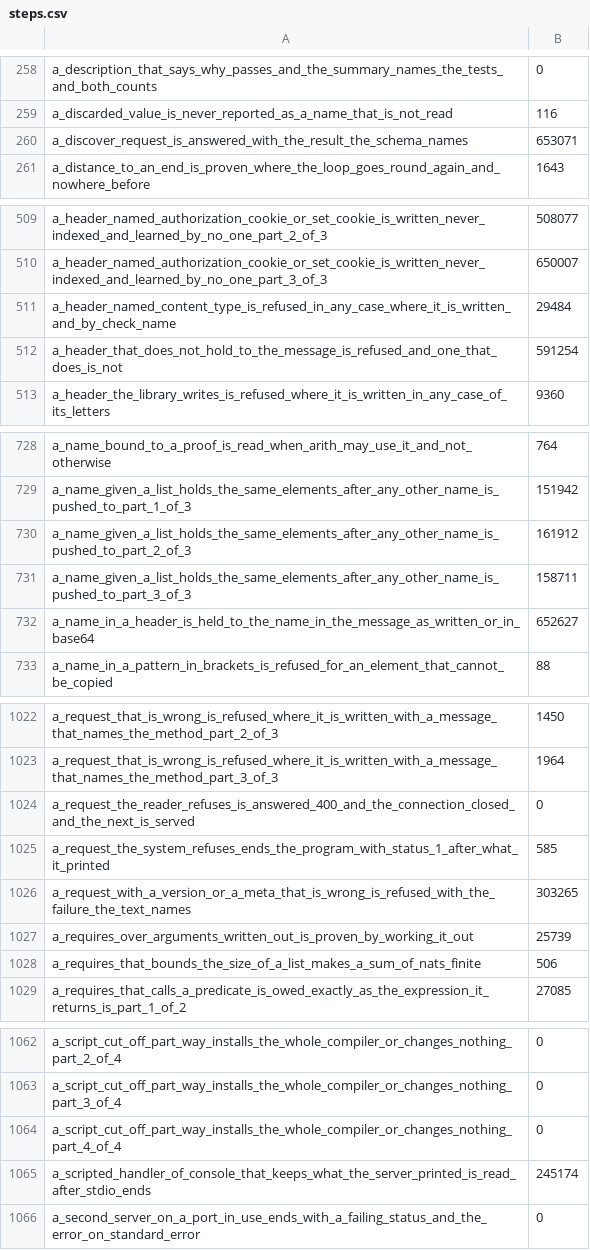
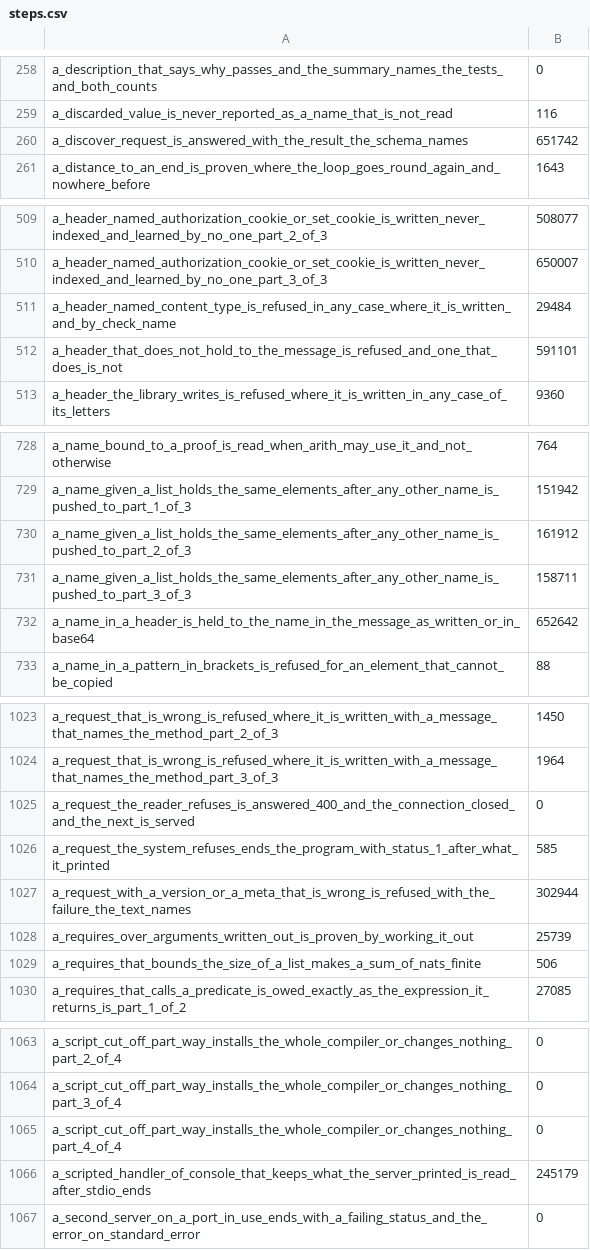
Before and after one commit to smith-ai-lab/smith-lang, a CSV file: steps.csv, drawn as a sheet; only a part is shown, gaps mark what is left out; the diff covers the shown part only.

```diff
--- a/steps.csv
+++ b/steps.csv
@@ -259,3 +259,3 @@ a_description_that_says_why_passes_and_the_summary_names_the_tests_and_both_coun
 a_discarded_value_is_never_reported_as_a_name_that_is_not_read,116
-a_discover_request_is_answered_with_the_result_the_schema_names,653071
+a_discover_request_is_answered_with_the_result_the_schema_names,651742
 a_distance_to_an_end_is_proven_where_the_loop_goes_round_again_and_nowhere_before,1643
@@ -511,3 +511,3 @@ a_header_named_authorization_cookie_or_set_cookie_is_written_never_indexed_and_l
 a_header_named_content_type_is_refused_in_any_case_where_it_is_written_and_by_check_name,29484
-a_header_that_does_not_hold_to_the_message_is_refused_and_one_that_does_is_not,591254
+a_header_that_does_not_hold_to_the_message_is_refused_and_one_that_does_is_not,591101
 a_header_the_library_writes_is_refused_where_it_is_written_in_any_case_of_its_letters,9360
@@ -731,3 +731,3 @@ a_name_given_a_list_holds_the_same_elements_after_any_other_name_is_pushed_to_pa
 a_name_given_a_list_holds_the_same_elements_after_any_other_name_is_pushed_to_part_3_of_3,158711
-a_name_in_a_header_is_held_to_the_name_in_the_message_as_written_or_in_base64,652627
+a_name_in_a_header_is_held_to_the_name_in_the_message_as_written_or_in_base64,652642
 a_name_in_a_pattern_in_brackets_is_refused_for_an_element_that_cannot_be_copied,88
@@ -1025,3 +1026,3 @@ a_request_the_reader_refuses_is_answered_400_and_the_connection_closed_and_the_n
 a_request_the_system_refuses_ends_the_program_with_status_1_after_what_it_printed,585
-a_request_with_a_version_or_a_meta_that_is_wrong_is_refused_with_the_failure_the_text_names,303265
+a_request_with_a_version_or_a_meta_that_is_wrong_is_refused_with_the_failure_the_text_names,302944
 a_requires_over_arguments_written_out_is_proven_by_working_it_out,25739
@@ -1064,3 +1065,3 @@ a_script_cut_off_part_way_installs_the_whole_compiler_or_changes_nothing_part_3_
 a_script_cut_off_part_way_installs_the_whole_compiler_or_changes_nothing_part_4_of_4,0
-a_scripted_handler_of_console_that_keeps_what_the_server_printed_is_read_after_stdio_ends,245174
+a_scripted_handler_of_console_that_keeps_what_the_server_printed_is_read_after_stdio_ends,245179
 a_second_server_on_a_port_in_use_ends_with_a_failing_status_and_the_error_on_standard_error,0
```
Also changed, not shown: 1 added row and 17 edited cells elsewhere in this file, 1 other file.
